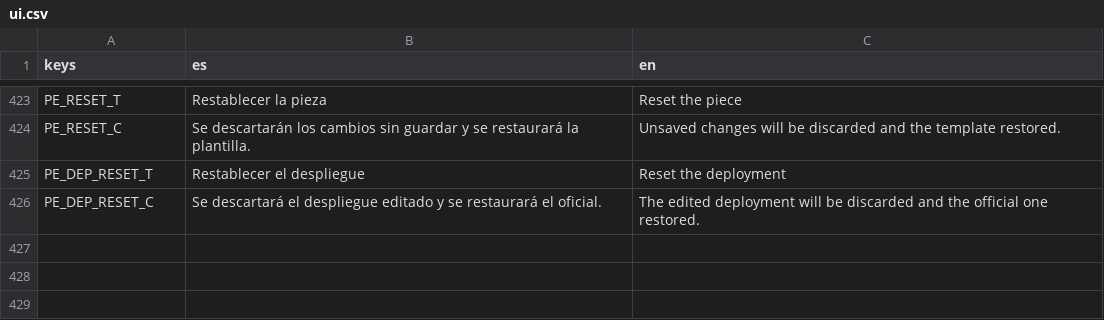
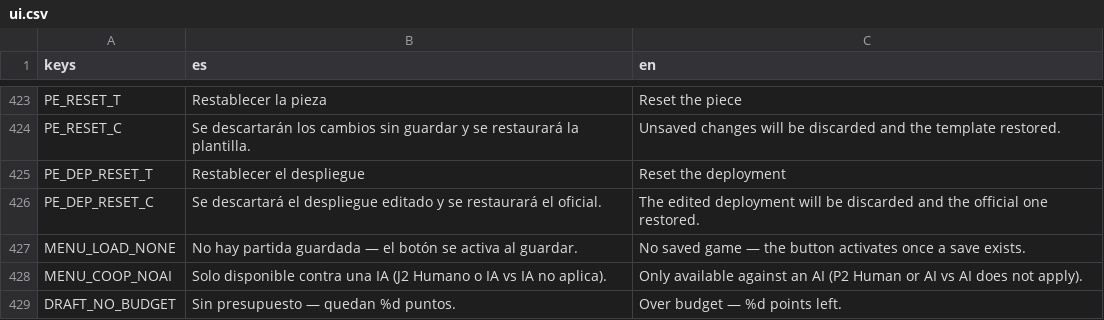
Before and after one commit to alesanfe/beliber, a CSV file: game/i18n/ui.csv, drawn as a sheet; only a part is shown, gaps mark what is left out.

```diff
--- a/game/i18n/ui.csv
+++ b/game/i18n/ui.csv
@@ -460 +460,4 @@ PE_DEP_RESET_T,Restablecer el despliegue,Reset the deployment
 PE_DEP_RESET_C,Se descartará el despliegue editado y se restaurará el oficial.,The edited deployment will be discarded and the official one restored.
+MENU_LOAD_NONE,No hay partida guardada — el botón se activa al guardar.,No saved game — the button activates once a save exists.
+MENU_COOP_NOAI,Solo disponible contra una IA (J2 Humano o IA vs IA no aplica).,Only available against an AI (P2 Human or AI vs AI does not apply).
+DRAFT_NO_BUDGET,Sin presupuesto — quedan %d puntos.,Over budget — %d points left.
```
Also changed, not shown: 4 other files.
